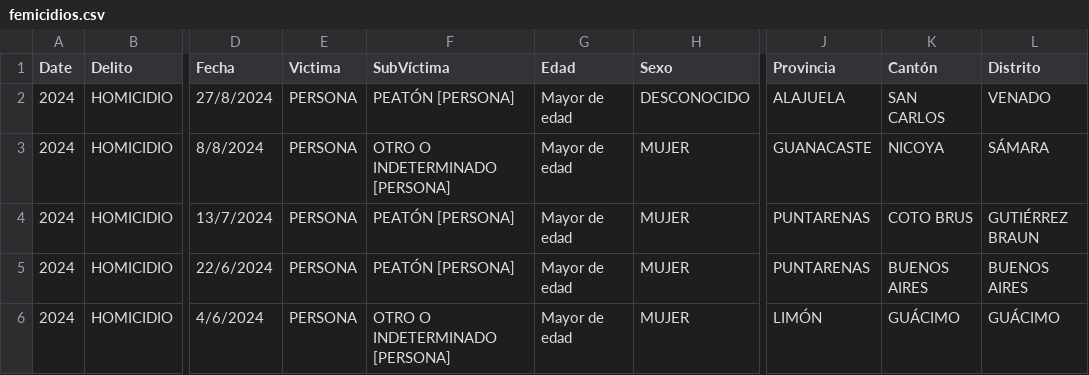
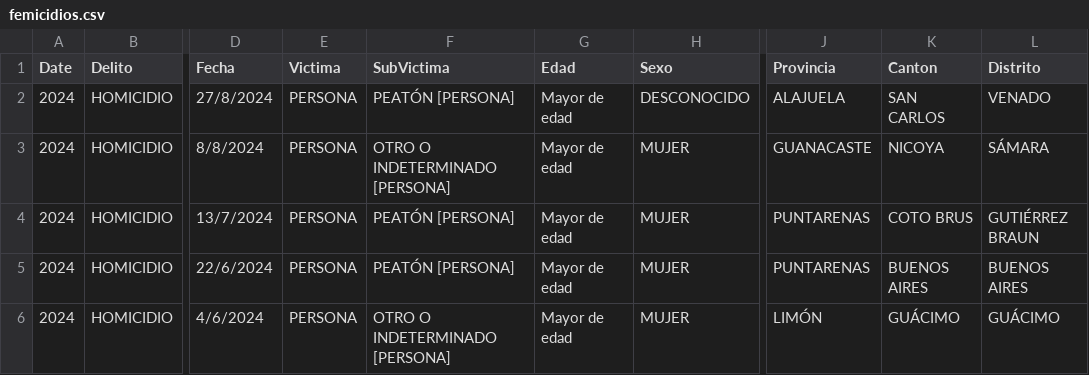
Before and after one commit to abigailgrijalba/tarea-2-progra, a CSV file: femicidios.csv, drawn as a sheet; only a part is shown, gaps mark what is left out; the diff names each change by its address in the sheet, - before the commit and + after, or states it on an @@ line.

Commit message:
Cambiar a archivo csv

```diff
--- a/femicidios.csv
+++ b/femicidios.csv
-F1: SubVíctima
+F1: SubVictima
-K1: Cantón
+K1: Canton
```
